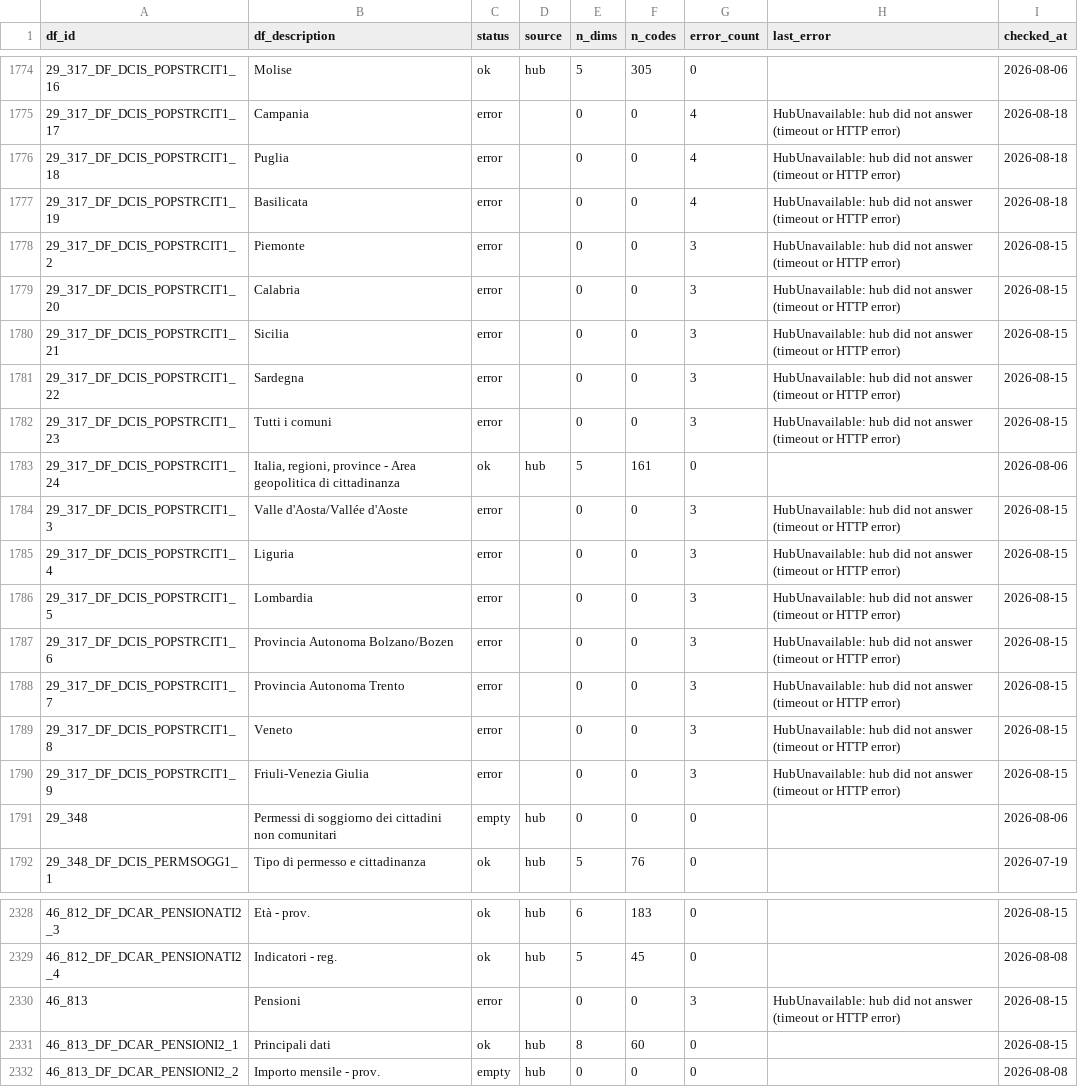
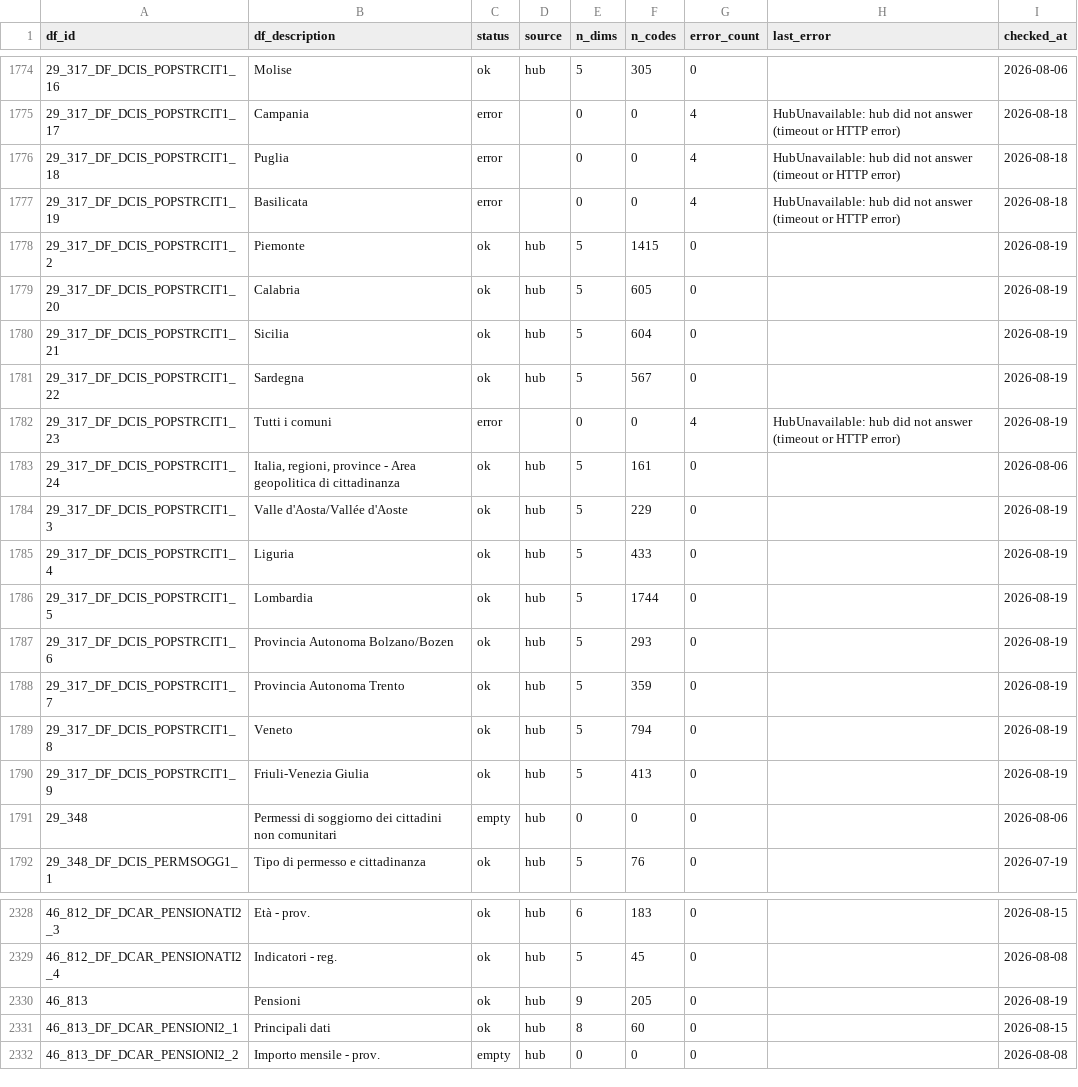
Before and after one commit to ondata/opensdmx, a CSV file: data/constraints/istat_status.csv, drawn as a sheet; only a part is shown, gaps mark what is left out; the diff covers the shown part only.

```diff
--- a/data/constraints/istat_status.csv
+++ b/data/constraints/istat_status.csv
@@ -1777,15 +1777,15 @@ df_id,df_description,status,source,n_dims,n_codes,error_count,last_error,checked
 29_317_DF_DCIS_POPSTRCIT1_19,Basilicata,error,"",0,0,4,HubUnavailable: hub did not answer (timeout or HTTP error),2026-08-18
-29_317_DF_DCIS_POPSTRCIT1_2,Piemonte,error,"",0,0,3,HubUnavailable: hub did not answer (timeout or HTTP error),2026-08-15
-29_317_DF_DCIS_POPSTRCIT1_20,Calabria,error,"",0,0,3,HubUnavailable: hub did not answer (timeout or HTTP error),2026-08-15
-29_317_DF_DCIS_POPSTRCIT1_21,Sicilia,error,"",0,0,3,HubUnavailable: hub did not answer (timeout or HTTP error),2026-08-15
-29_317_DF_DCIS_POPSTRCIT1_22,Sardegna,error,"",0,0,3,HubUnavailable: hub did not answer (timeout or HTTP error),2026-08-15
-29_317_DF_DCIS_POPSTRCIT1_23,Tutti i comuni,error,"",0,0,3,HubUnavailable: hub did not answer (timeout or HTTP error),2026-08-15
+29_317_DF_DCIS_POPSTRCIT1_2,Piemonte,ok,hub,5,1415,0,"",2026-08-19
+29_317_DF_DCIS_POPSTRCIT1_20,Calabria,ok,hub,5,605,0,"",2026-08-19
+29_317_DF_DCIS_POPSTRCIT1_21,Sicilia,ok,hub,5,604,0,"",2026-08-19
+29_317_DF_DCIS_POPSTRCIT1_22,Sardegna,ok,hub,5,567,0,"",2026-08-19
+29_317_DF_DCIS_POPSTRCIT1_23,Tutti i comuni,error,"",0,0,4,HubUnavailable: hub did not answer (timeout or HTTP error),2026-08-19
 29_317_DF_DCIS_POPSTRCIT1_24,"Italia, regioni, province - Area geopolitica di cittadinanza",ok,hub,5,161,0,"",2026-08-06
-29_317_DF_DCIS_POPSTRCIT1_3,Valle d'Aosta/Vallée d'Aoste,error,"",0,0,3,HubUnavailable: hub did not answer (timeout or HTTP error),2026-08-15
-29_317_DF_DCIS_POPSTRCIT1_4,Liguria,error,"",0,0,3,HubUnavailable: hub did not answer (timeout or HTTP error),2026-08-15
-29_317_DF_DCIS_POPSTRCIT1_5,Lombardia,error,"",0,0,3,HubUnavailable: hub did not answer (timeout or HTTP error),2026-08-15
-29_317_DF_DCIS_POPSTRCIT1_6,Provincia Autonoma Bolzano/Bozen,error,"",0,0,3,HubUnavailable: hub did not answer (timeout or HTTP error),2026-08-15
-29_317_DF_DCIS_POPSTRCIT1_7,Provincia Autonoma Trento,error,"",0,0,3,HubUnavailable: hub did not answer (timeout or HTTP error),2026-08-15
-29_317_DF_DCIS_POPSTRCIT1_8,Veneto,error,"",0,0,3,HubUnavailable: hub did not answer (timeout or HTTP error),2026-08-15
-29_317_DF_DCIS_POPSTRCIT1_9,Friuli-Venezia Giulia,error,"",0,0,3,HubUnavailable: hub did not answer (timeout or HTTP error),2026-08-15
+29_317_DF_DCIS_POPSTRCIT1_3,Valle d'Aosta/Vallée d'Aoste,ok,hub,5,229,0,"",2026-08-19
+29_317_DF_DCIS_POPSTRCIT1_4,Liguria,ok,hub,5,433,0,"",2026-08-19
+29_317_DF_DCIS_POPSTRCIT1_5,Lombardia,ok,hub,5,1744,0,"",2026-08-19
+29_317_DF_DCIS_POPSTRCIT1_6,Provincia Autonoma Bolzano/Bozen,ok,hub,5,293,0,"",2026-08-19
+29_317_DF_DCIS_POPSTRCIT1_7,Provincia Autonoma Trento,ok,hub,5,359,0,"",2026-08-19
+29_317_DF_DCIS_POPSTRCIT1_8,Veneto,ok,hub,5,794,0,"",2026-08-19
+29_317_DF_DCIS_POPSTRCIT1_9,Friuli-Venezia Giulia,ok,hub,5,413,0,"",2026-08-19
 29_348,Permessi di soggiorno dei cittadini non comunitari,empty,hub,0,0,0,"",2026-08-06
@@ -2329,3 +2329,3 @@ df_id,df_description,status,source,n_dims,n_codes,error_count,last_error,checked
 46_812_DF_DCAR_PENSIONATI2_4,Indicatori - reg.,ok,hub,5,45,0,"",2026-08-08
-46_813,Pensioni,error,"",0,0,3,HubUnavailable: hub did not answer (timeout or HTTP error),2026-08-15
+46_813,Pensioni,ok,hub,9,205,0,"",2026-08-19
 46_813_DF_DCAR_PENSIONI2_1,Principali dati,ok,hub,8,60,0,"",2026-08-15
```
Also changed, not shown: 73 edited cells elsewhere in this file, data/constraints/istat_territorial.csv, 1 other file.
